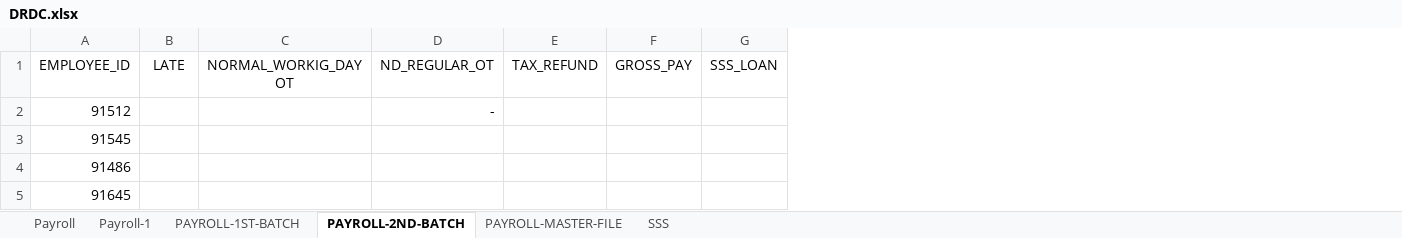
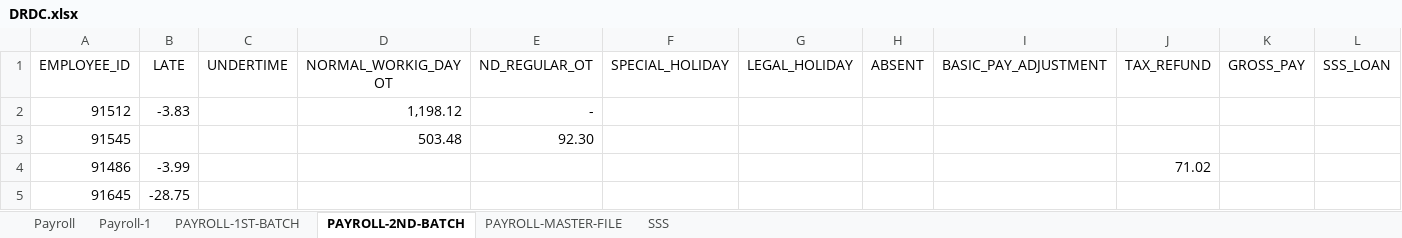
Before and after one commit to joeygracesabusido/drdc_payroll_checking, an Excel workbook: DRDC.xlsx, sheet PAYROLL-2ND-BATCH, drawn as a sheet; only a part is shown; values as stored, in another font and other column widths than the file's, no borders; addresses are those after the commit; the diff names each change by its address in the sheet, - before the commit and + after, or states it on an @@ line.

```diff
--- a/DRDC.xlsx (sheet PAYROLL-2ND-BATCH)
+++ b/DRDC.xlsx (sheet PAYROLL-2ND-BATCH)
+column C (UNDERTIME), empty
+column F (SPECIAL_HOLIDAY), empty
+column G (LEGAL_HOLIDAY), empty
+column H (ABSENT), empty
+column I (BASIC_PAY_ADJUSTMENT), empty
-B2 (LATE): (empty)
+B2 (LATE): -3.83
-D2 (NORMAL_WORKIG_DAY OT): (empty)
+D2 (NORMAL_WORKIG_DAY OT): 1,198.12
-D3 (NORMAL_WORKIG_DAY OT): (empty)
+D3 (NORMAL_WORKIG_DAY OT): 503.48
-E3 (ND_REGULAR_OT): (empty)
+E3 (ND_REGULAR_OT): 92.30
-B4 (LATE): (empty)
+B4 (LATE): -3.99
-J4 (TAX_REFUND): (empty)
+J4 (TAX_REFUND): 71.02
-B5 (LATE): (empty)
+B5 (LATE): -28.75
```
Also changed, not shown: sheet SSS, sheet PAYROLL-1ST-BATCH, sheet PAYROLL-MASTER-FILE, sheet Payroll, formulas that keep their value, 4 other files.
